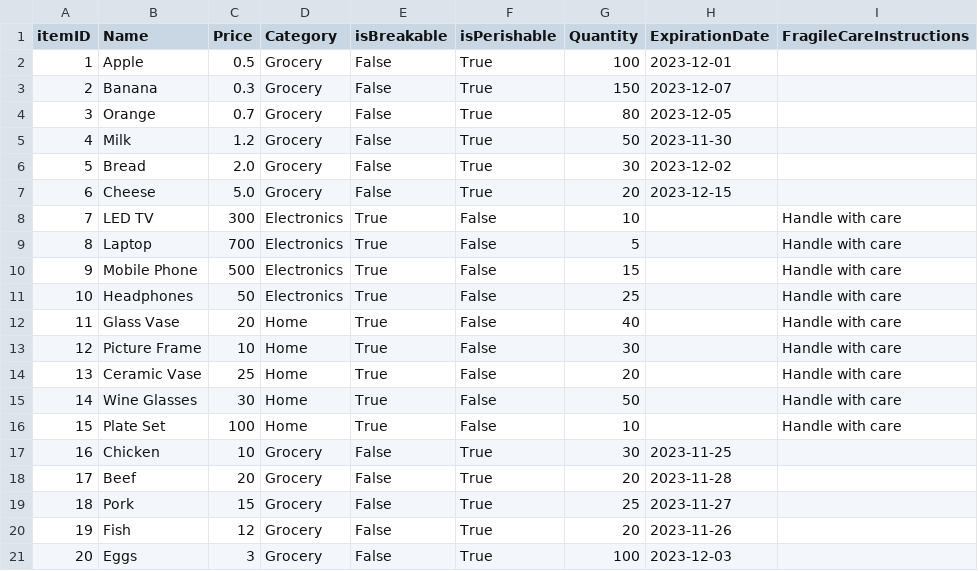
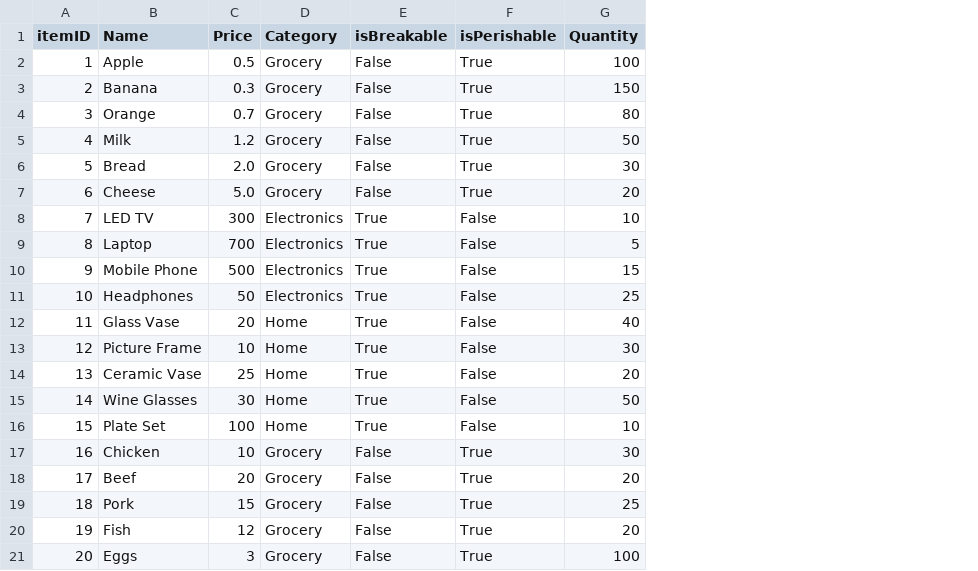
Before and after one commit to steleeyansky/Ims, a CSV file: src/com/sirma/inventory/ui/data.csv, drawn as a sheet; the diff names each change by its address in the sheet, - before the commit and + after, or states it on an @@ line.

```diff
--- a/src/com/sirma/inventory/ui/data.csv
+++ b/src/com/sirma/inventory/ui/data.csv
-column H (ExpirationDate), rows 2-21: 2023-12-01 | 2023-12-07 | 2023-12-05 | 2023-11-30 | 2023-12-02 | 2023-12-15 |  |  |  |  |  |  |  |  |  | 2023-11-25 | 2023-11-28 | 2023-11-27 | 2023-11-26 | 2023-12-03
-column I (FragileCareInstructions), rows 8-16: all Handle with care
```
Also changed, not shown: 5 other files.
